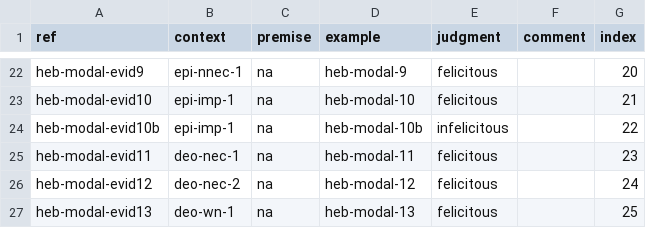
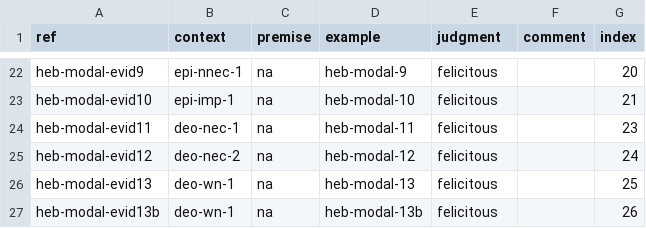
Before and after one commit to EdinburghMeaningSciences/modals_database, a CSV file: language-data/hebrew/heb-evidence.csv, drawn as a sheet; only a part is shown, gaps mark what is left out; the shorter side is filled out with more unchanged rows; the diff names each change by its address in the sheet, - before the commit and + after, or states it on an @@ line.

```diff
--- a/language-data/hebrew/heb-evidence.csv
+++ b/language-data/hebrew/heb-evidence.csv
-row 24: heb-modal-evid10b | epi-imp-1 | na | heb-modal-10b | infelicitous |  | 22
```
Also changed, not shown: language-data/hebrew/heb-examples.csv, 1 other file.
